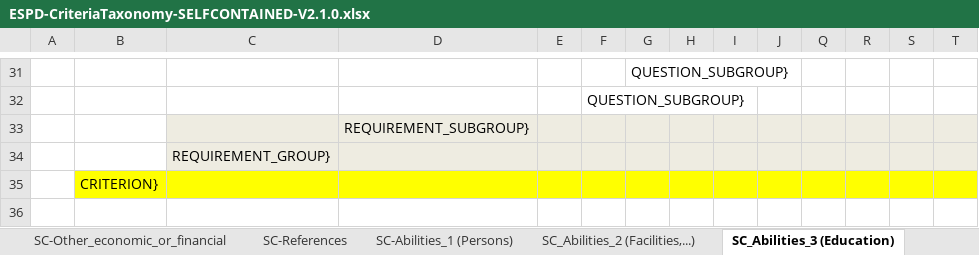
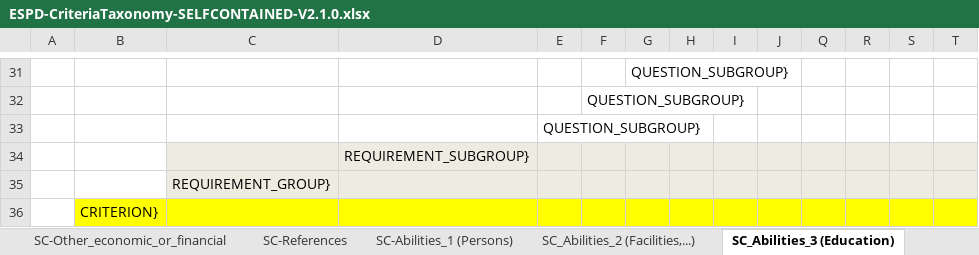
Before and after one commit to UPRC-Interop/espd-vcd-system, an Excel workbook: builder/src/main/resources/templates/v2_selfcontained/ESPD-CriteriaTaxonomy-SELFCONTAINED-V2.1.0.xlsx, sheet SC_Abilities_3 (Education), drawn as a sheet; only a part is shown, gaps mark what is left out; values as stored, in another font and other column widths than the file's, no borders; rows hold the shown columns only; the diff names each change by its address in the sheet, - before the commit and + after, or states it on an @@ line.

Commit message:
-Bulder resources taxonomy update -QuickFix of criterion 47 missing closing QUESTION_SUBGROUP

```diff
--- a/builder/src/main/resources/templates/v2_selfcontained/ESPD-CriteriaTaxonomy-SELFCONTAINED-V2.1.0.xlsx (sheet SC_Abilities_3 (Education))
+++ b/builder/src/main/resources/templates/v2_selfcontained/ESPD-CriteriaTaxonomy-SELFCONTAINED-V2.1.0.xlsx (sheet SC_Abilities_3 (Education))
+row 33:  |  |  |  | QUESTION_SUBGROUP}
```
